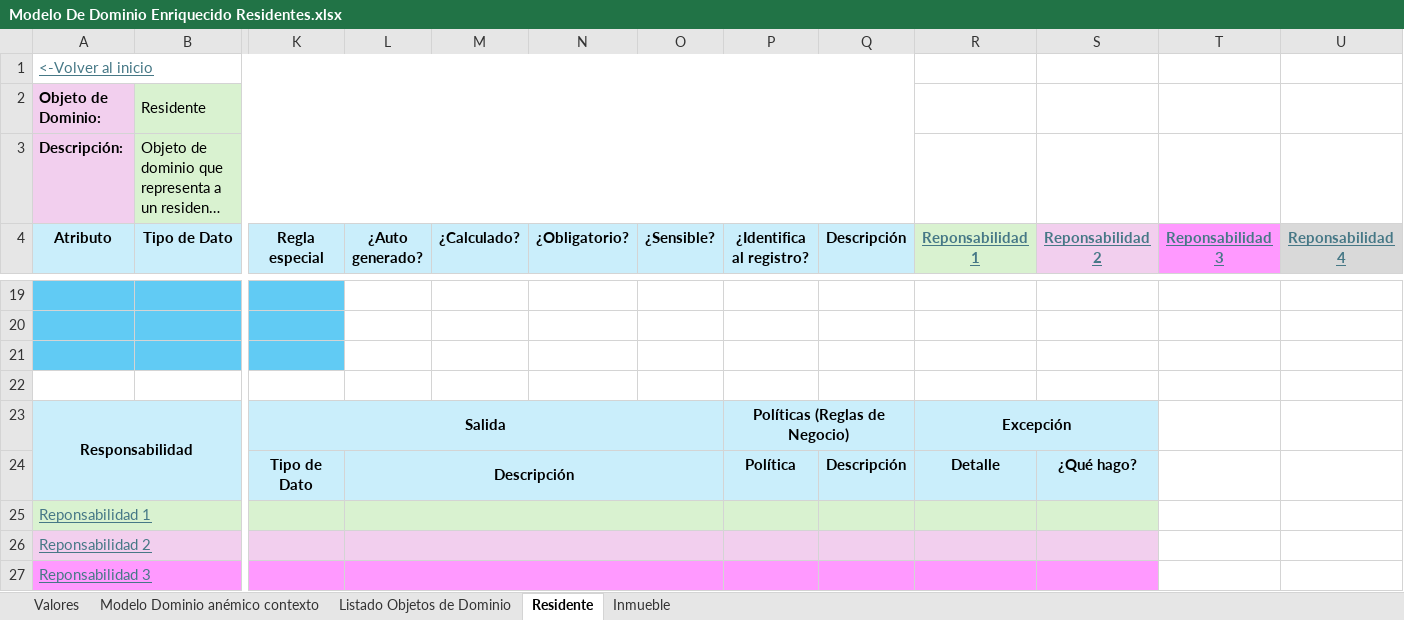
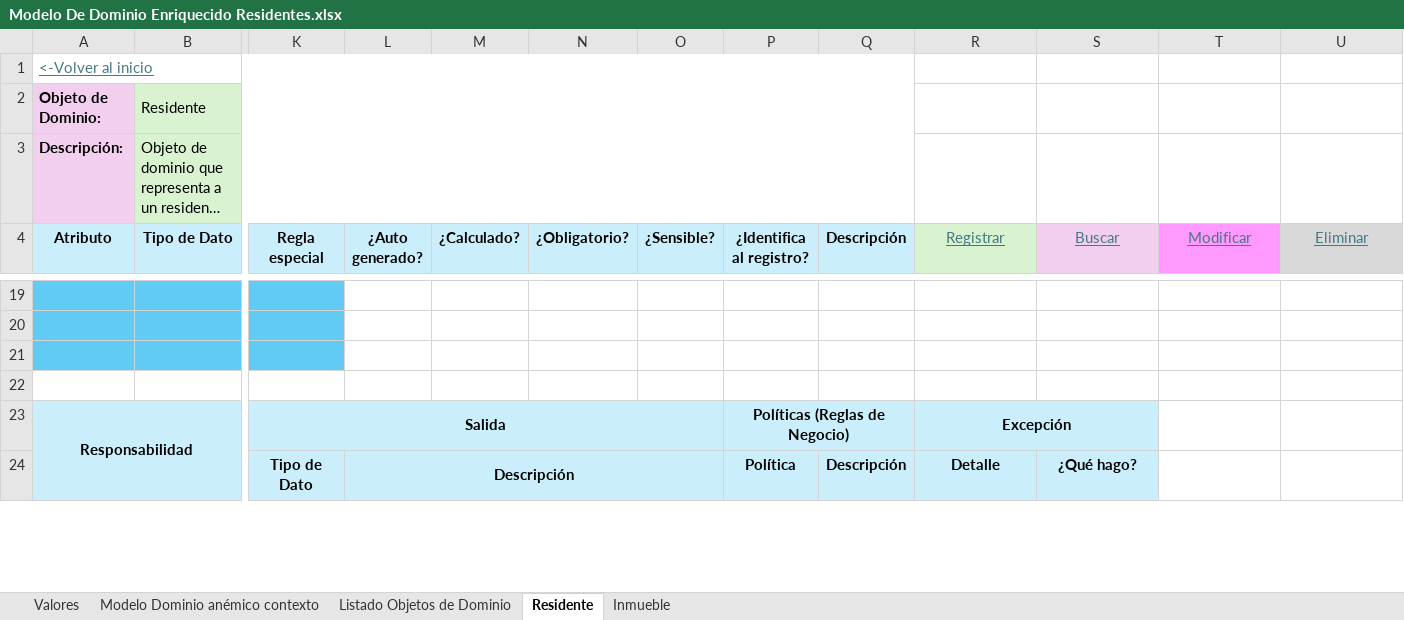
Before and after one commit to JZuluf/victus-doc, an Excel workbook: Doo-Doc/Nueva Version Victus/Modelos de Dominio Enriquecidos/Modelo De Dominio Enriquecido Residentes.xlsx, sheet Residente, drawn as a sheet; only a part is shown, gaps mark what is left out; long unchanged cells end in …; values as stored, in another font and other column widths than the file's, no borders; removed rows and columns are numbered as before the commit, all else as after; rows hold the shown columns only; the diff covers the shown part only; the diff names each change by its address in the sheet, - before the commit and + after, or states it on an @@ line.

Commit message:
Realice las responsabilidades del modelo enriquesido de residentes y unos pequeños ajustes en el event storming de residentes

```diff
--- a/Doo-Doc/Nueva Version Victus/Modelos de Dominio Enriquecidos/Modelo De Dominio Enriquecido Residentes.xlsx (sheet Residente)
+++ b/Doo-Doc/Nueva Version Victus/Modelos de Dominio Enriquecidos/Modelo De Dominio Enriquecido Residentes.xlsx (sheet Residente)
-R4: Reponsabilidad 1
+R4: Registrar
-R4:U4 bold: on
+R4:U4 bold: off
-S4: Reponsabilidad 2
+S4: Buscar
-T4: Reponsabilidad 3
+T4: Modificar
-U4: Reponsabilidad 4
+U4: Eliminar
-row 25: Reponsabilidad 1
-row 26: Reponsabilidad 2
-row 27: Reponsabilidad 3
```
Also changed, not shown: 8 added rows, 1 removed row, 40 edited cells and cell formats elsewhere in this sheet, sheet Inmueble, Doo-Doc/Nueva Version Victus/Event Storming/Residentes - Event Storming.xlsx.
